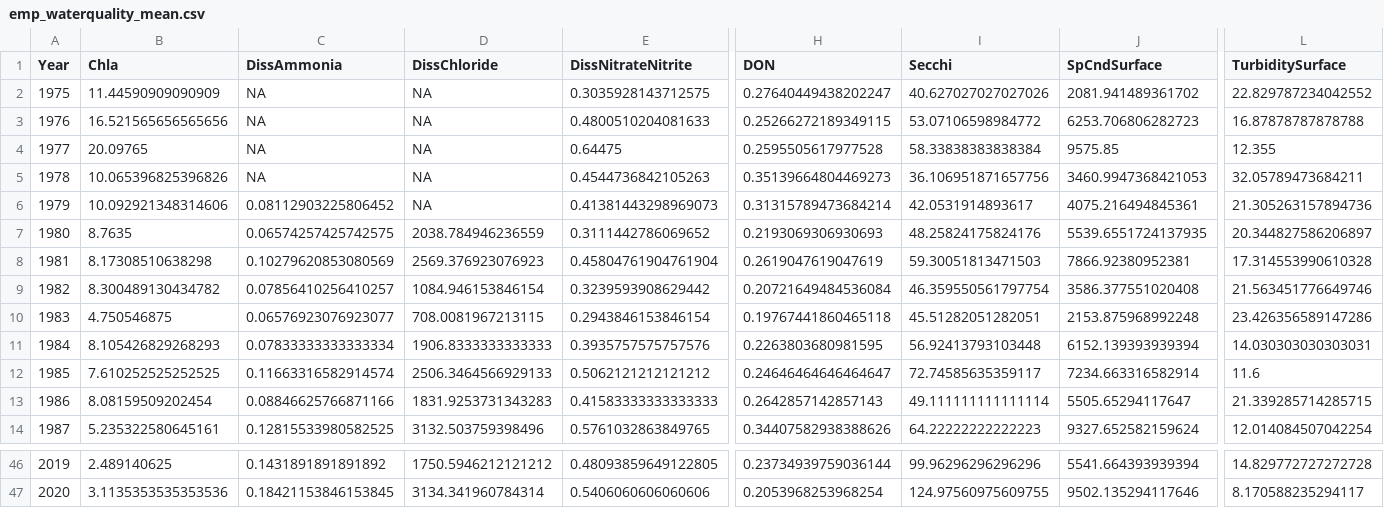
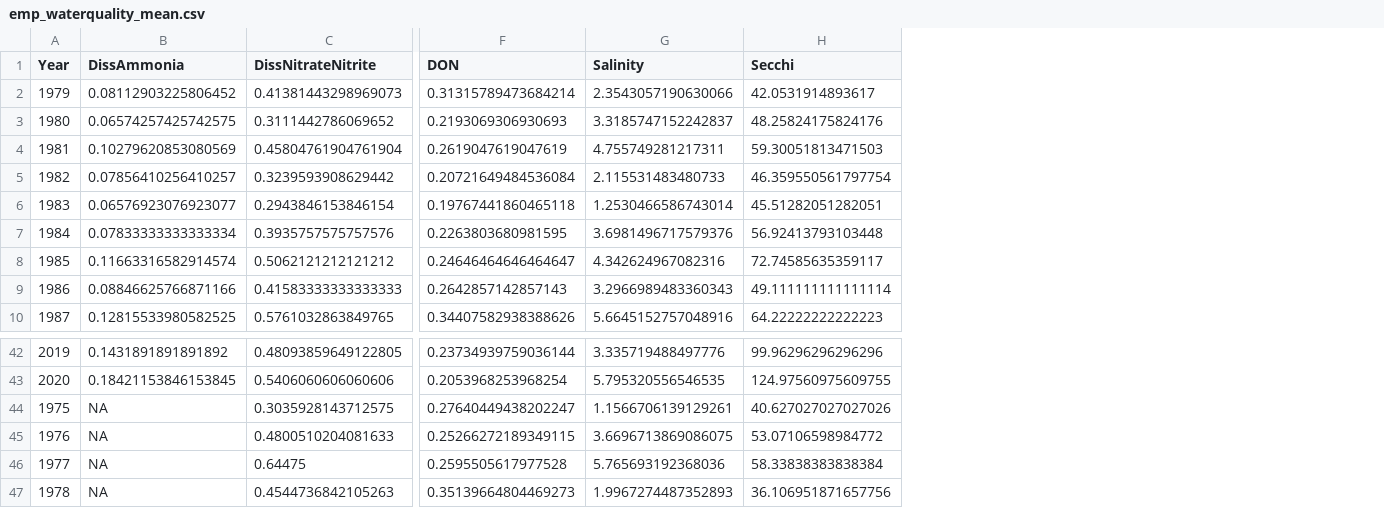
Before and after one commit to Delta-Stewardship-Council/swg-21-foodwebs, a CSV file: data/annual_averages/emp_waterquality_mean.csv, drawn as a sheet; only a part is shown, gaps mark what is left out; removed rows and columns are numbered as before the commit, all else as after; the diff names each change by its address in the sheet, - before the commit and + after, or states it on an @@ line.

```diff
--- a/data/annual_averages/emp_waterquality_mean.csv
+++ b/data/annual_averages/emp_waterquality_mean.csv
-column B (Chla), rows 6-14: 10.092921348314606 | 8.7635 | 8.17308510638298 | 8.300489130434782 | 4.750546875 | 8.105426829268293 | 7.610252525252525 | 8.08159509202454 | 5.235322580645161; rows 46-47: 2.489140625 | 3.1135353535353536
-column D (DissChloride), rows 6-14: NA | 2038.784946236559 | 2569.376923076923 | 1084.946153846154 | 708.0081967213115 | 1906.8333333333333 | 2506.3464566929133 | 1831.9253731343283 | 3132.503759398496; rows 46-47: 1750.5946212121212 | 3134.341960784314
+column G (Salinity), rows 2-10: 2.3543057190630066 | 3.3185747152242837 | 4.755749281217311 | 2.115531483480733 | 1.2530466586743014 | 3.6981496717579376 | 4.342624967082316 | 3.2966989483360343 | 5.6645152757048916; rows 42-43: 3.335719488497776 | 5.795320556546535
-column J (SpCndSurface), rows 6-14: 4075.216494845361 | 5539.6551724137935 | 7866.92380952381 | 3586.377551020408 | 2153.875968992248 | 6152.139393939394 | 7234.663316582914 | 5505.65294117647 | 9327.652582159624; rows 46-47: 5541.664393939394 | 9502.135294117646
-column L (TurbiditySurface), rows 6-14: 21.305263157894736 | 20.344827586206897 | 17.314553990610328 | 21.563451776649746 | 23.426356589147286 | 14.030303030303031 | 11.6 | 21.339285714285715 | 12.014084507042254; rows 46-47: 14.829772727272728 | 8.170588235294117
@@ row 2 moved to row 44: 1975 @@
@@ row 3 moved to row 45: 1976 @@
@@ row 4 moved to row 46: 1977 @@
@@ row 5 moved to row 47: 1978 @@
```
Also changed, not shown: 2 other files.
